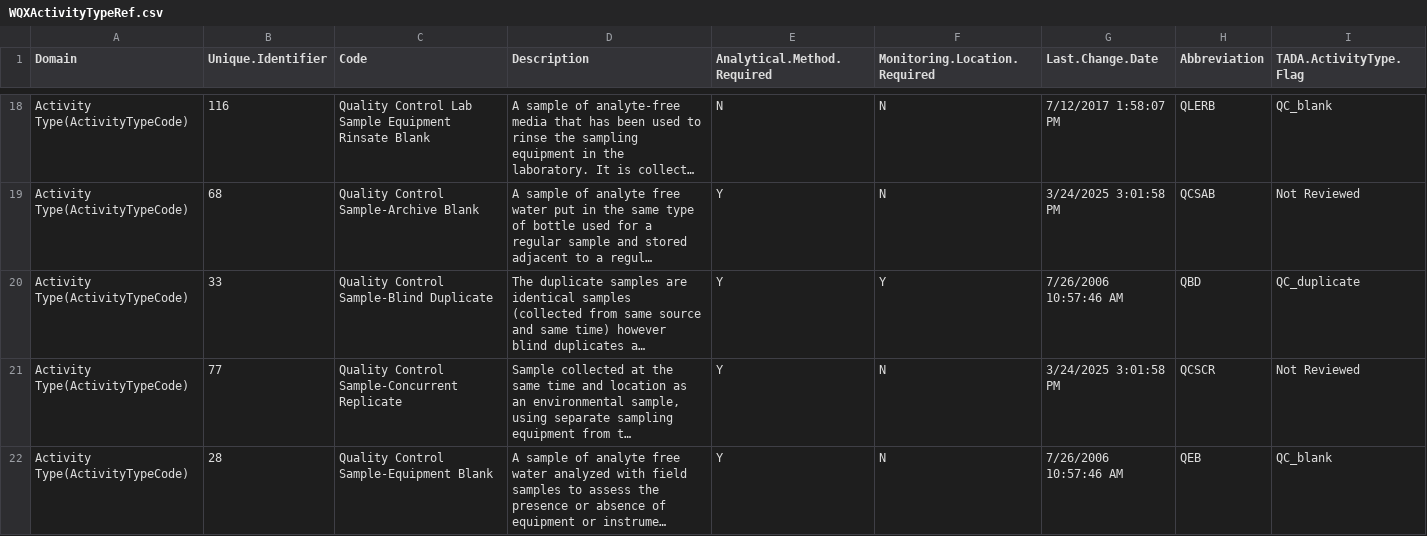
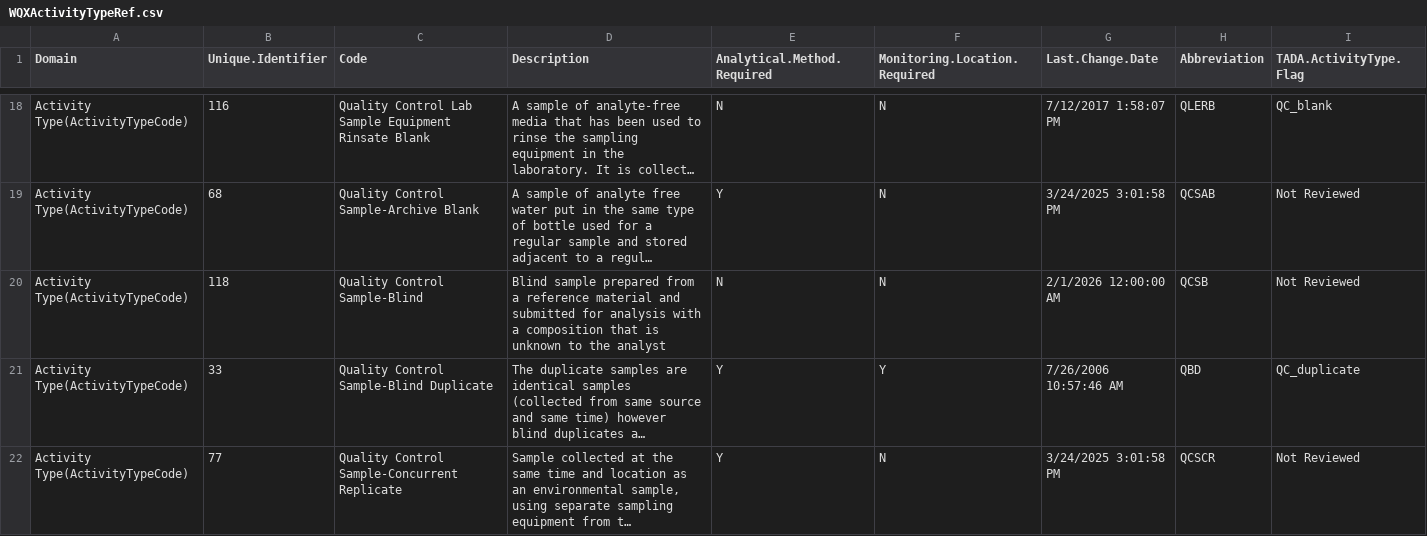
Before and after one commit to USEPA/EPATADA, a CSV file: inst/extdata/WQXActivityTypeRef.csv, drawn as a sheet; only a part is shown, gaps mark what is left out; the shorter side is filled out with more unchanged rows; long unchanged cells end in …; the diff covers the shown part only; the diff names each change by its address in the sheet, - before the commit and + after, or states it on an @@ line.

```diff
--- a/inst/extdata/WQXActivityTypeRef.csv
+++ b/inst/extdata/WQXActivityTypeRef.csv
+row 20: Activity Type(ActivityTypeCode) | 118 | Quality Control Sample-Blind | Blind sample prepared from a reference material and submitted for analysis with a composition that is unknown to the analyst | N | N | 2/1/2026 12:00:00 AM | QCSB | Not Reviewed
```
Also changed, not shown: 3 added rows elsewhere in this file, 8 other files.
